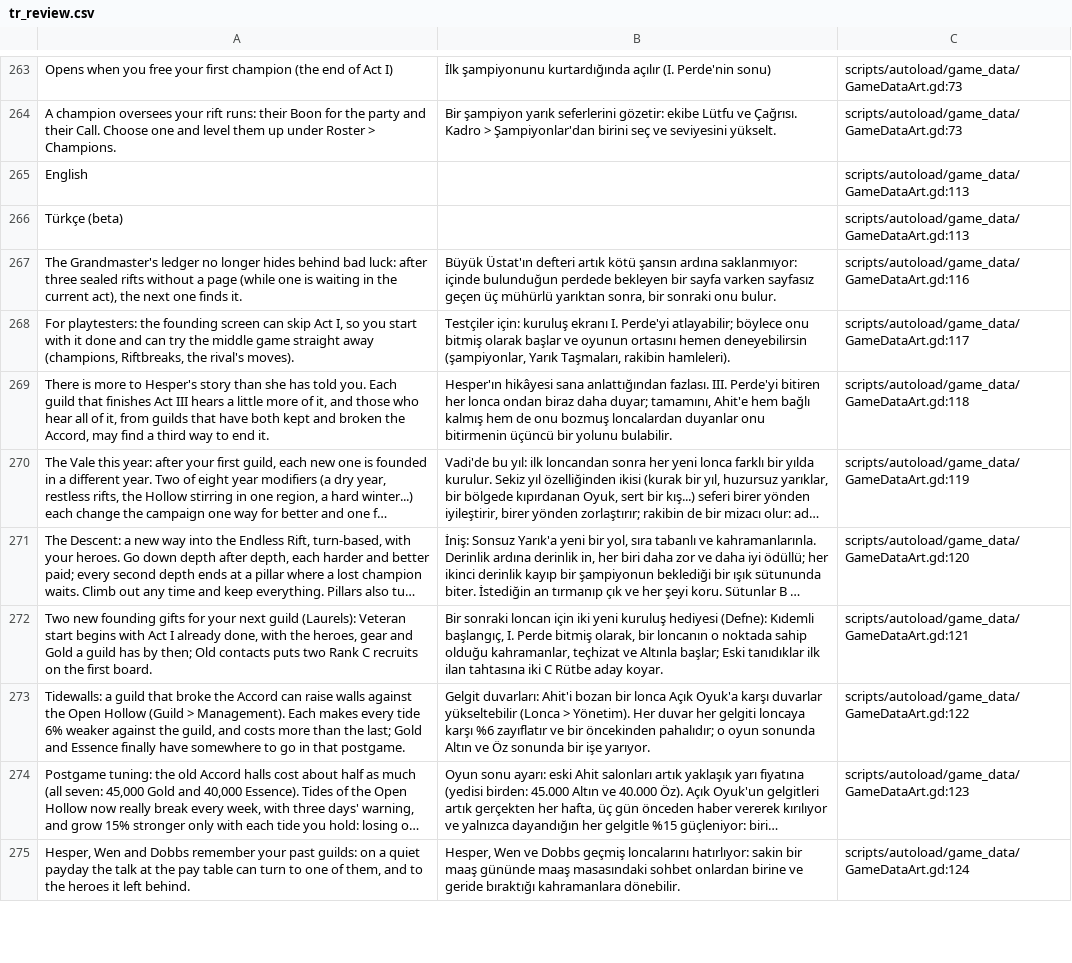
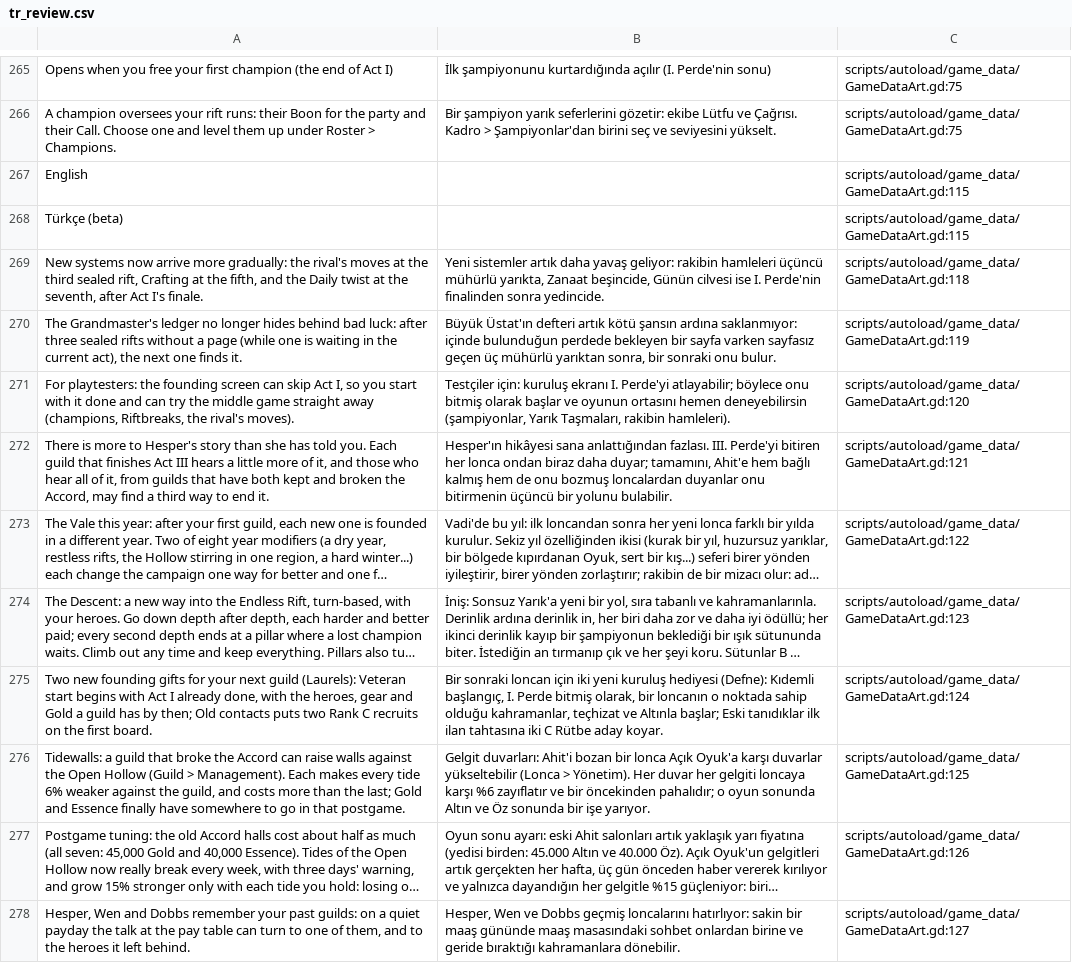
Before and after one commit to lexingel/guildhold, a CSV file: docs/translation/tr_review.csv, drawn as a sheet; only a part is shown, gaps mark what is left out; long unchanged cells end in …; addresses are those after the commit; the diff covers the shown part only; the diff names each change by its address in the sheet, - before the commit and + after, or states it on an @@ line.

```diff
--- a/docs/translation/tr_review.csv
+++ b/docs/translation/tr_review.csv
-C265:C266: scripts/autoload/game_data/GameDataArt.gd:73
+C265:C266: scripts/autoload/game_data/GameDataArt.gd:75
-C267:C268: scripts/autoload/game_data/GameDataArt.gd:113
+C267:C268: scripts/autoload/game_data/GameDataArt.gd:115
+row 269: New systems now arrive more gradually: the rival's moves at the third sealed rift, Crafting at the fifth, and the Daily twist at the seventh, after Act I's finale. | Yeni sistemler artık daha yavaş geliyor: rakibin hamleleri üçüncü mühürlü yarıkta, Zanaat beşincide, Günün cilvesi ise I. Perde'nin finalinden sonra yedincide. | scripts/autoload/game_data/GameDataArt.gd:118
-C270: scripts/autoload/game_data/GameDataArt.gd:116
+C270: scripts/autoload/game_data/GameDataArt.gd:119
-C271: scripts/autoload/game_data/GameDataArt.gd:117
+C271: scripts/autoload/game_data/GameDataArt.gd:120
-C272: scripts/autoload/game_data/GameDataArt.gd:118
+C272: scripts/autoload/game_data/GameDataArt.gd:121
-C273: scripts/autoload/game_data/GameDataArt.gd:119
+C273: scripts/autoload/game_data/GameDataArt.gd:122
-C274: scripts/autoload/game_data/GameDataArt.gd:120
+C274: scripts/autoload/game_data/GameDataArt.gd:123
-C275: scripts/autoload/game_data/GameDataArt.gd:121
+C275: scripts/autoload/game_data/GameDataArt.gd:124
-C276: scripts/autoload/game_data/GameDataArt.gd:122
+C276: scripts/autoload/game_data/GameDataArt.gd:125
-C277: scripts/autoload/game_data/GameDataArt.gd:123
+C277: scripts/autoload/game_data/GameDataArt.gd:126
-C278: scripts/autoload/game_data/GameDataArt.gd:124
+C278: scripts/autoload/game_data/GameDataArt.gd:127
```
Also changed, not shown: 2 added rows and 174 edited cells elsewhere in this file, 7 other files.
